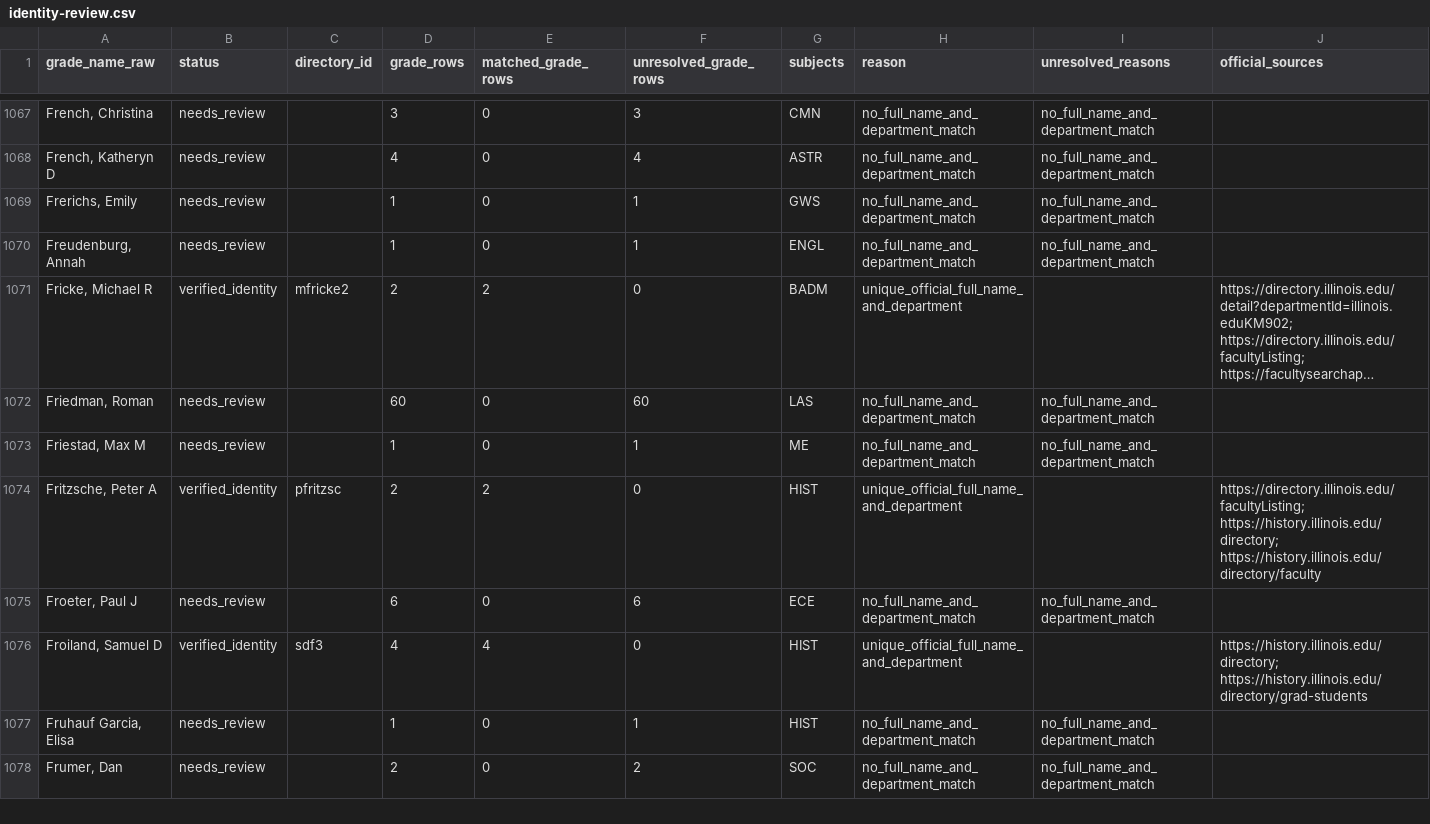
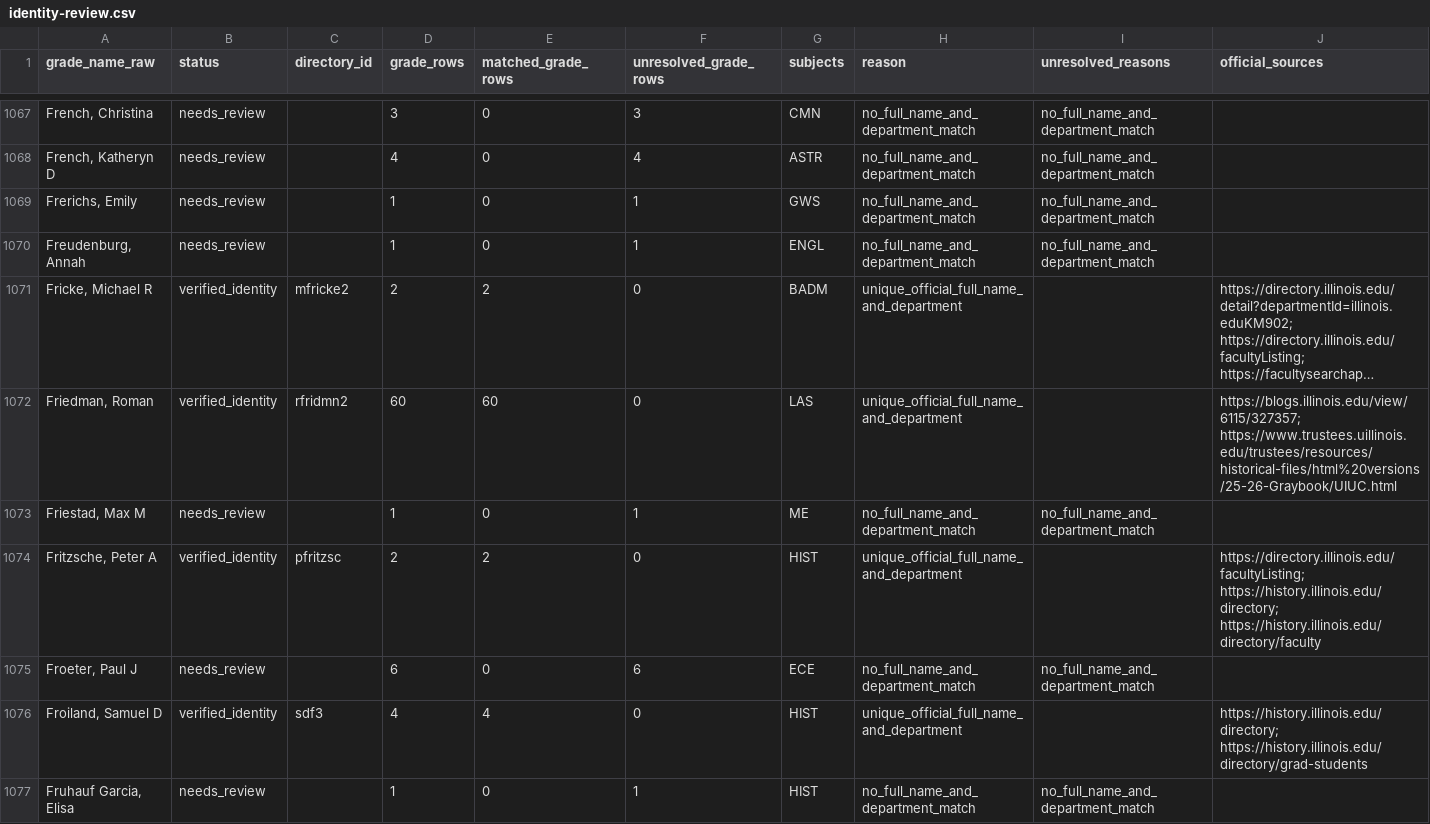
Before and after one commit to Illini-Media-Company/professor-guide, a CSV file: data/mappings/identity-review.csv, drawn as a sheet; only a part is shown, gaps mark what is left out; the shorter side is filled out with more unchanged rows; long unchanged cells end in …; the diff covers the shown part only; the diff names each change by its address in the sheet, - before the commit and + after, or states it on an @@ line.

Commit message:
Expand verified GPA, RMP, and teaching identity coverage

```diff
--- a/data/mappings/identity-review.csv
+++ b/data/mappings/identity-review.csv
-B1072 (status): needs_review
+B1072 (status): verified_identity
-C1072 (directory_id): (empty)
+C1072 (directory_id): rfridmn2
-E1072 (matched_grade_rows): 0
+E1072 (matched_grade_rows): 60
-F1072 (unresolved_grade_rows): 60
+F1072 (unresolved_grade_rows): 0
-H1072 (reason): no_full_name_and_department_match
+H1072 (reason): unique_official_full_name_and_department
-I1072 (unresolved_reasons): no_full_name_and_department_match
+I1072 (unresolved_reasons): (empty)
-J1072 (official_sources): (empty)
+J1072 (official_sources): https://blogs.illinois.edu/view/6115/327357; https://www.trustees.uillinois.edu/trustees/resources/historical-files/html%20versions/25-26-Graybook/UIUC.html
```
Also changed, not shown: 157 edited cells elsewhere in this file, 33 other files.
